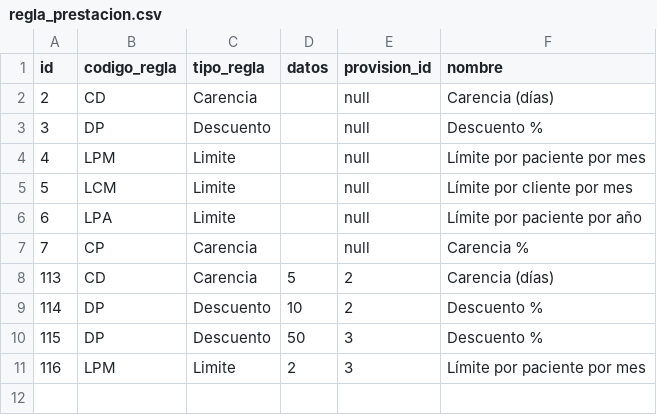
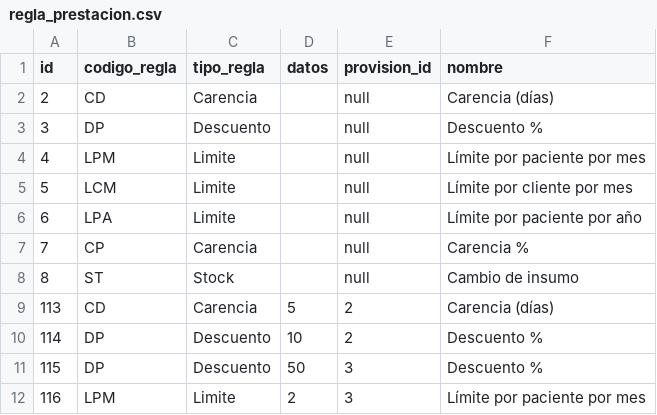
Before and after one commit to UPCN-Nestor/ssoc22, a CSV file: src/main/resources/config/liquibase/fake-data/regla_prestacion.csv, drawn as a sheet; the diff names each change by its address in the sheet, - before the commit and + after, or states it on an @@ line.

Commit message:
Prioridad de Reglas s/doc Análisis y Diseño

```diff
--- a/src/main/resources/config/liquibase/fake-data/regla_prestacion.csv
+++ b/src/main/resources/config/liquibase/fake-data/regla_prestacion.csv
+row 8: 8 | ST | Stock |  | null | Cambio de insumo
```
Also changed, not shown: 13 other files.
